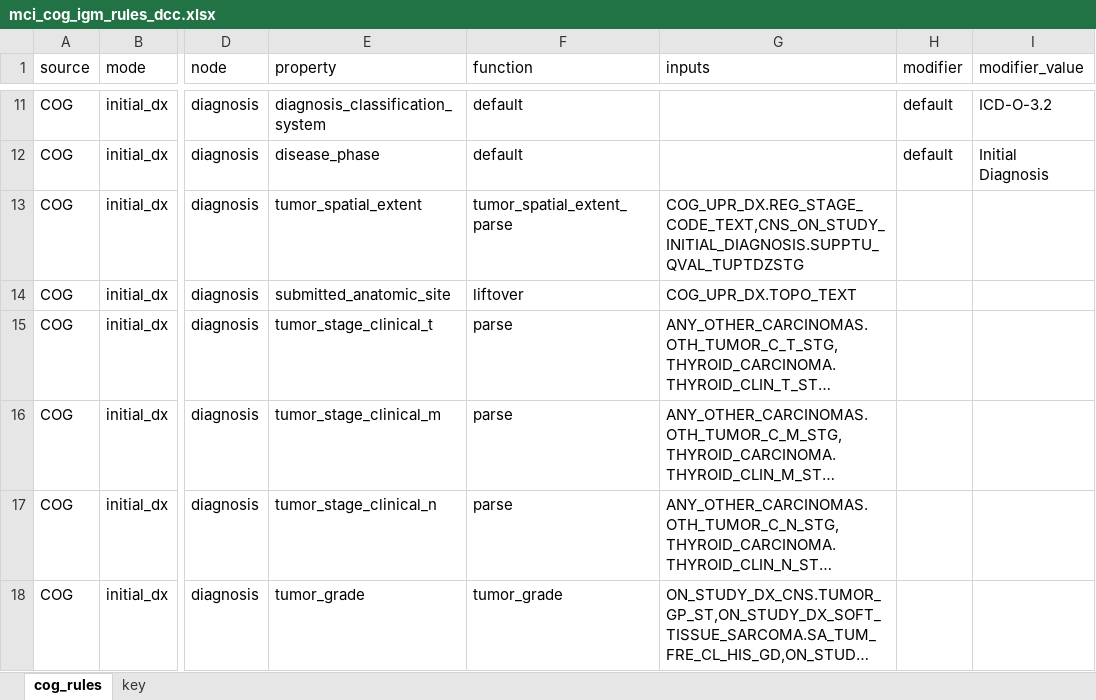
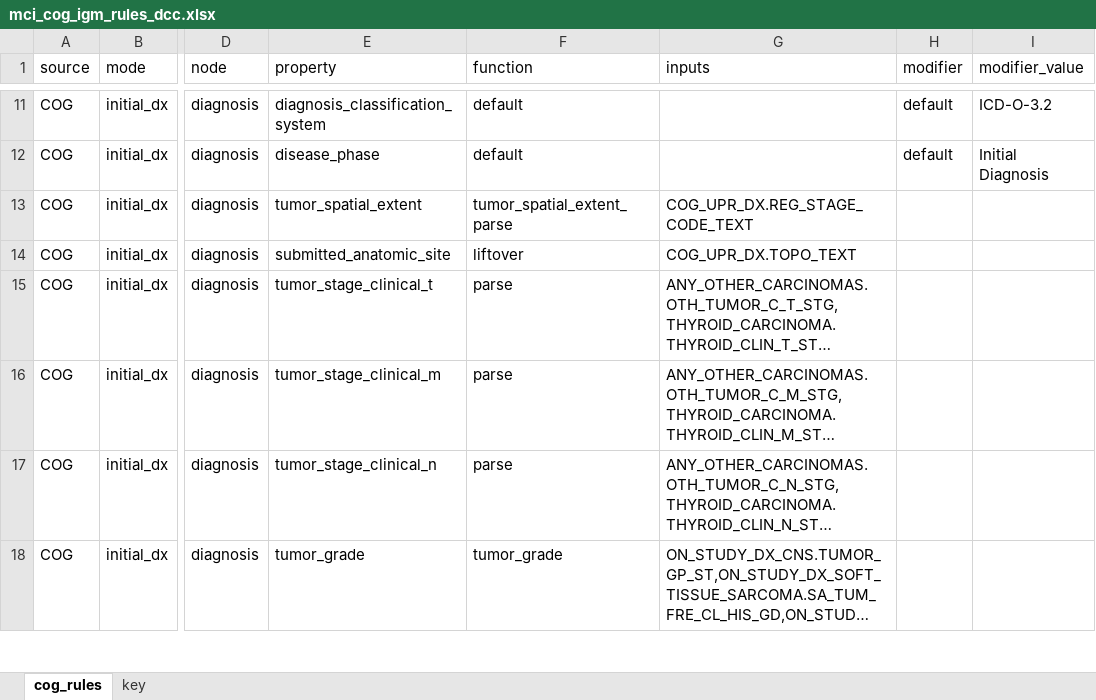
Before and after one commit to CBIIT/ChildhoodCancerDataInitiative-Prefect_Pipeline, an Excel workbook: docs/mci_cog_igm_rules_dcc.xlsx, sheet cog_rules, drawn as a sheet; only a part is shown, gaps mark what is left out; long unchanged cells end in …; values as stored, in another font and other column widths than the file's, no borders; the diff names each change by its address in the sheet, - before the commit and + after, or states it on an @@ line.

Commit message:
remove CNS_ON_STUDY_INITIAL_DIAGNOSIS.SUPPTU_QVAL_TUPTDZSTG from tumor_spatial_extent

```diff
--- a/docs/mci_cog_igm_rules_dcc.xlsx (sheet cog_rules)
+++ b/docs/mci_cog_igm_rules_dcc.xlsx (sheet cog_rules)
-G13 (inputs): COG_UPR_DX.REG_STAGE_CODE_TEXT,CNS_ON_STUDY_INITIAL_DIAGNOSIS.SUPPTU_QVAL_TUPTDZSTG
+G13 (inputs): COG_UPR_DX.REG_STAGE_CODE_TEXT
```
Also changed, not shown: 1 other file.
